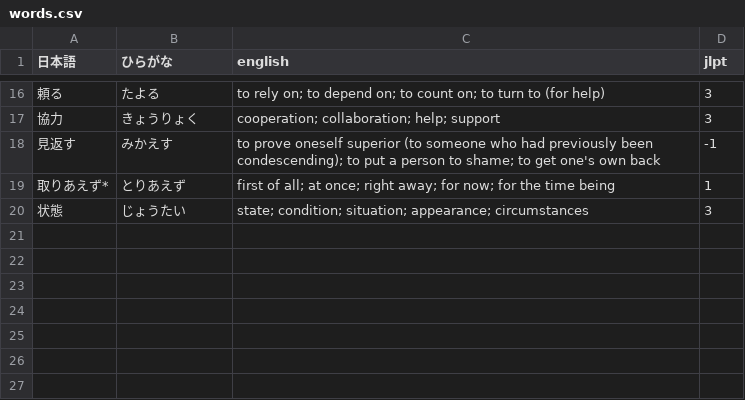
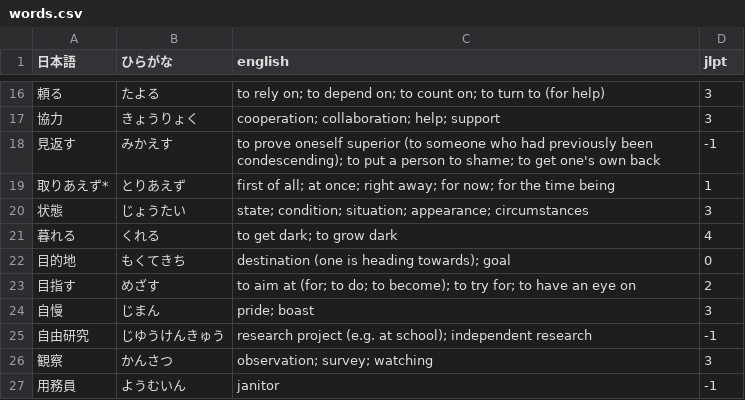
Before and after one commit to Vicfred/youkaiwatch, a CSV file: words.csv, drawn as a sheet; only a part is shown, gaps mark what is left out.

Commit message:
add vocab

```diff
--- a/words.csv
+++ b/words.csv
@@ -20 +20,8 @@
 状態,じょうたい,state; condition; situation; appearance; circumstances,3
+暮れる,くれる,to get dark; to grow dark,4
+目的地,もくてきち,destination (one is heading towards); goal,0
+目指す,めざす,to aim at (for; to do; to become); to try for; to have an eye on,2
+自慢,じまん,pride; boast,3
+自由研究,じゆうけんきゅう,research project (e.g. at school); independent research,-1
+観察,かんさつ,observation; survey; watching,3
+用務員,ようむいん,janitor,-1
```
